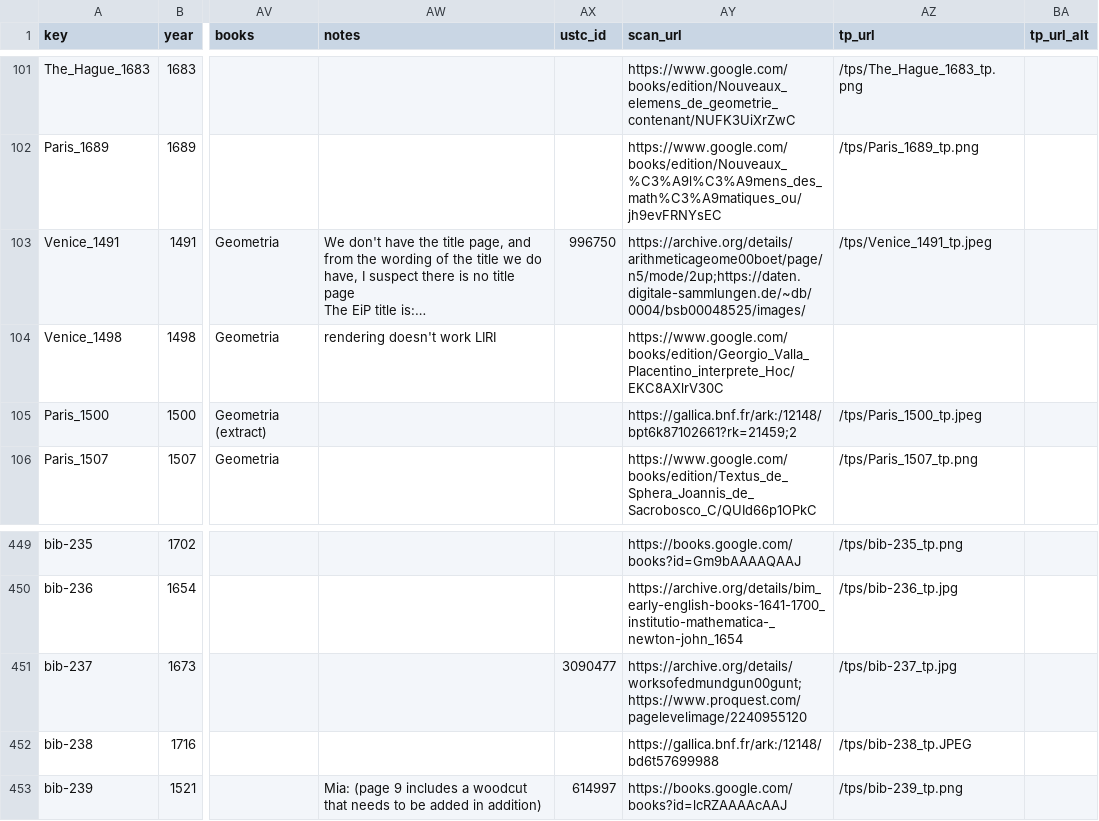
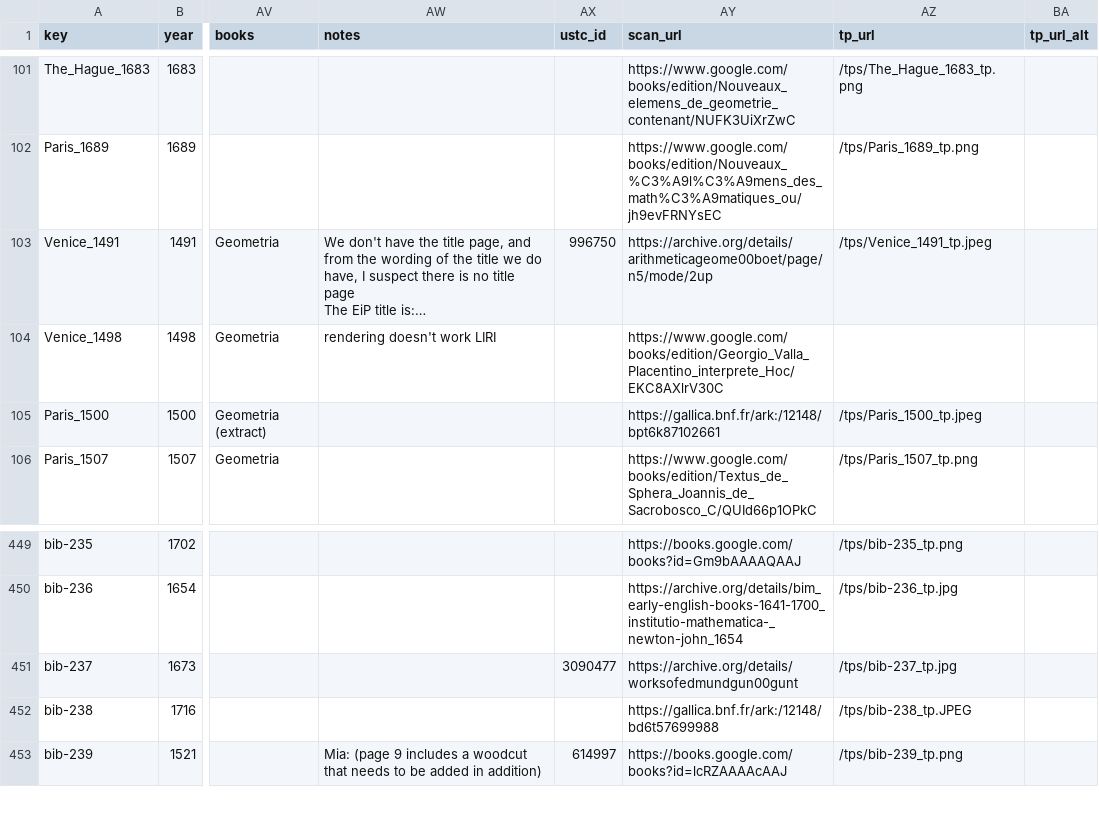
Before and after one commit to ReallyLiri/elements-title-pages, a CSV file: public/docs/EiP-secondary.csv, drawn as a sheet; only a part is shown, gaps mark what is left out; long unchanged cells end in …; the diff names each change by its address in the sheet, - before the commit and + after, or states it on an @@ line.

```diff
--- a/public/docs/EiP-secondary.csv
+++ b/public/docs/EiP-secondary.csv
-AY103 (scan_url): https://archive.org/details/arithmeticageome00boet/page/n5/mode/2up;https://daten.digitale-sammlungen.de/~db/0004/bsb00048525/images/
+AY103 (scan_url): https://archive.org/details/arithmeticageome00boet/page/n5/mode/2up
-AY105 (scan_url): https://gallica.bnf.fr/ark:/12148/bpt6k87102661?rk=21459;2
+AY105 (scan_url): https://gallica.bnf.fr/ark:/12148/bpt6k87102661
-AY451 (scan_url): https://archive.org/details/worksofedmundgun00gunt;https://www.proquest.com/pagelevelimage/2240955120
+AY451 (scan_url): https://archive.org/details/worksofedmundgun00gunt
```
Also changed, not shown: public/docs/EiP.csv, public/docs/copies.csv.
